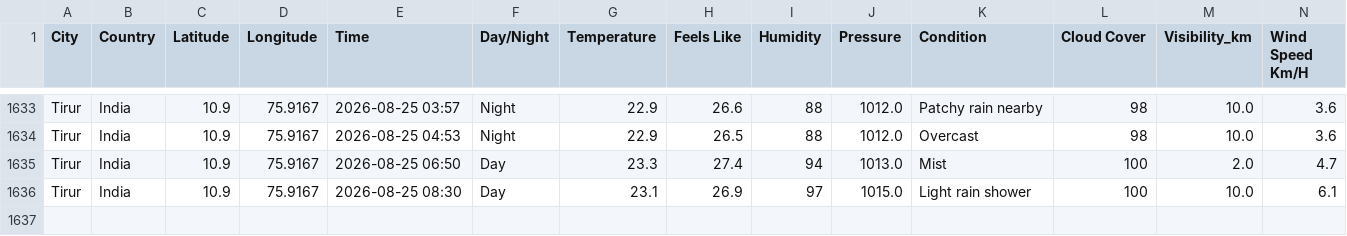
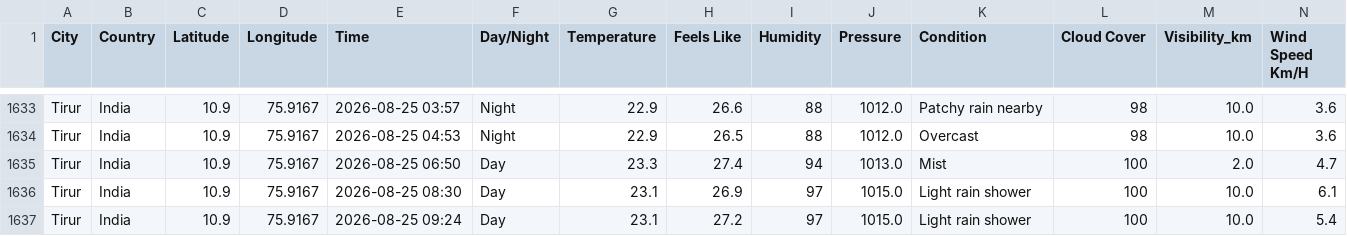
Before and after one commit to Muhammed-Shameel/weather_data_collection, a CSV file: weather_data.csv, drawn as a sheet; only a part is shown, gaps mark what is left out; rows hold the shown columns only; the diff names each change by its address in the sheet, - before the commit and + after, or states it on an @@ line.

```diff
--- a/weather_data.csv
+++ b/weather_data.csv
+row 1637: Tirur | India | 10.9 | 75.9167 | 2026-08-25 09:24 | Day | 23.1 | 27.2 | 97 | 1015.0 | Light rain shower | 100 | 10.0 | 5.4
```
